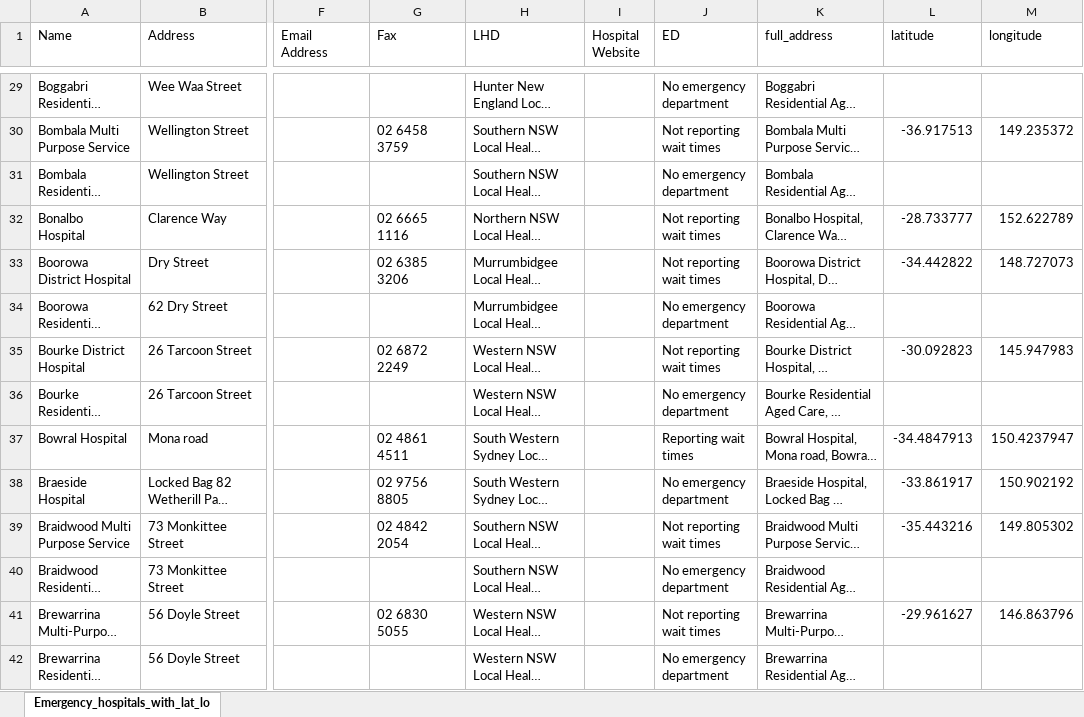
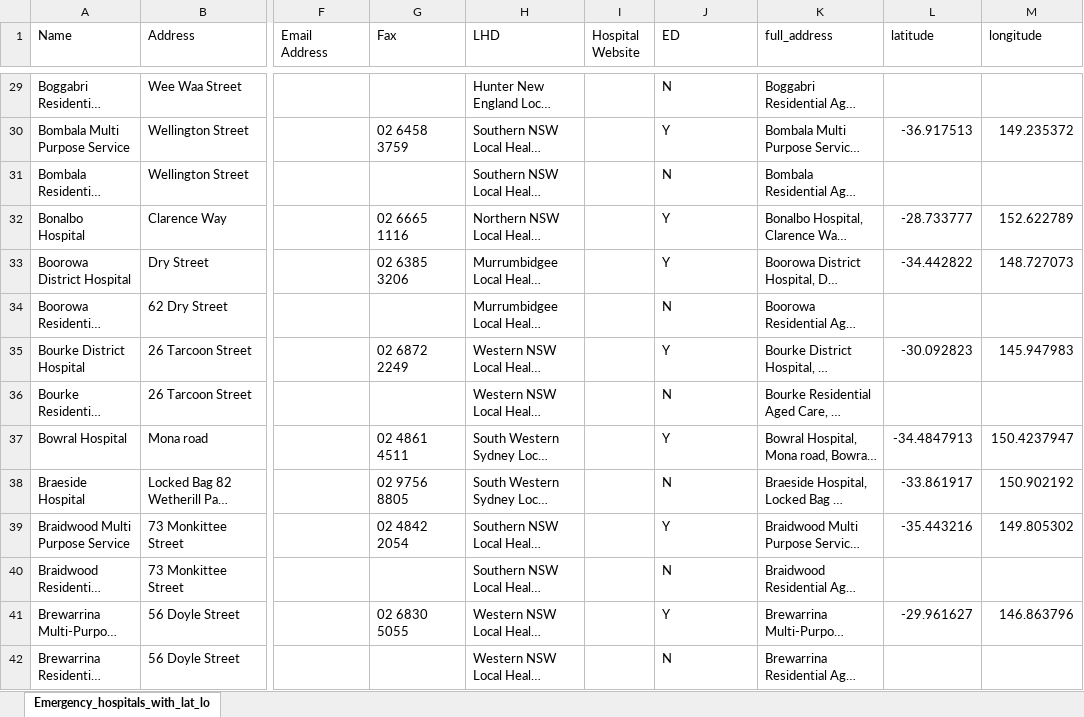
Before and after one commit to shreyaspitre27/Flying-Cars-Network-Team-2026, an Excel workbook: Hospital Datasets/All_NSW_hospitals_with_lat_lon.xlsx, sheet Emergency_hospitals_with_lat_lo, drawn as a sheet; only a part is shown, gaps mark what is left out; long unchanged cells end in …; values as stored, in another font and other column widths than the file's, no borders; the diff covers the shown part only; the diff names each change by its address in the sheet, - before the commit and + after, or states it on an @@ line.

Commit message:
Updated emergency column to Y/N

```diff
--- a/Hospital Datasets/All_NSW_hospitals_with_lat_lon.xlsx (sheet Emergency_hospitals_with_lat_lo)
+++ b/Hospital Datasets/All_NSW_hospitals_with_lat_lon.xlsx (sheet Emergency_hospitals_with_lat_lo)
-J29 (ED): No emergency department
+J29 (ED): N
-J30 (ED): Not reporting wait times
+J30 (ED): Y
-J31 (ED): No emergency department
+J31 (ED): N
-J32:J33 (ED): Not reporting wait times
+J32:J33 (ED): Y
-J34 (ED): No emergency department
+J34 (ED): N
-J35 (ED): Not reporting wait times
+J35 (ED): Y
-J36 (ED): No emergency department
+J36 (ED): N
-J37 (ED): Reporting wait times
+J37 (ED): Y
-J38 (ED): No emergency department
+J38 (ED): N
-J39 (ED): Not reporting wait times
+J39 (ED): Y
-J40 (ED): No emergency department
+J40 (ED): N
-J41 (ED): Not reporting wait times
+J41 (ED): Y
-J42 (ED): No emergency department
+J42 (ED): N
```
Also changed, not shown: 250 edited cells elsewhere in this sheet.
